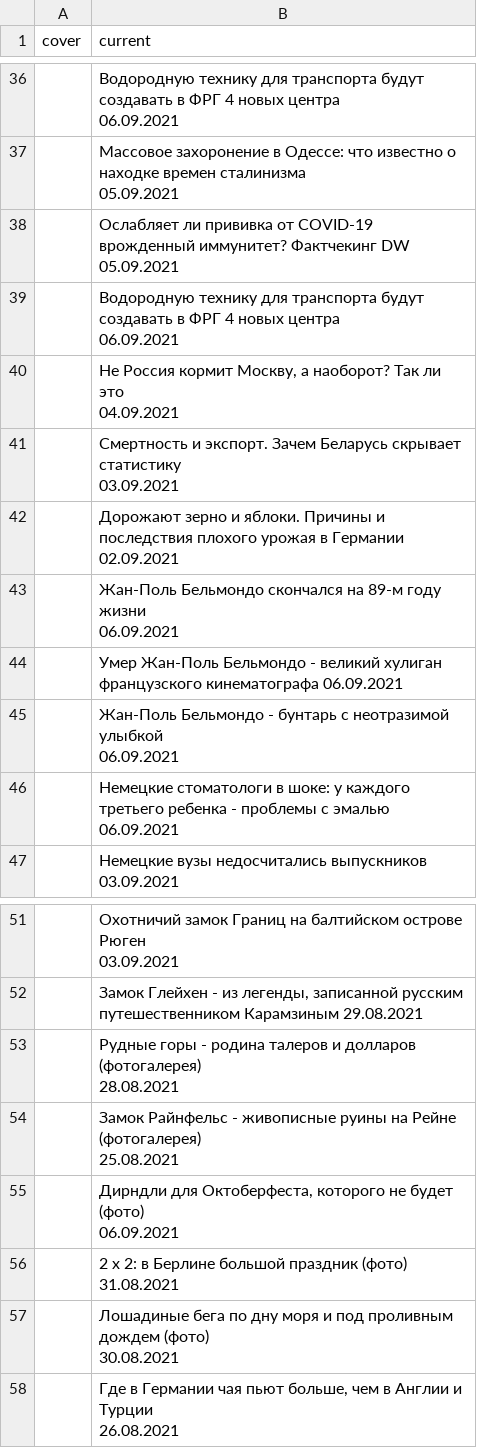
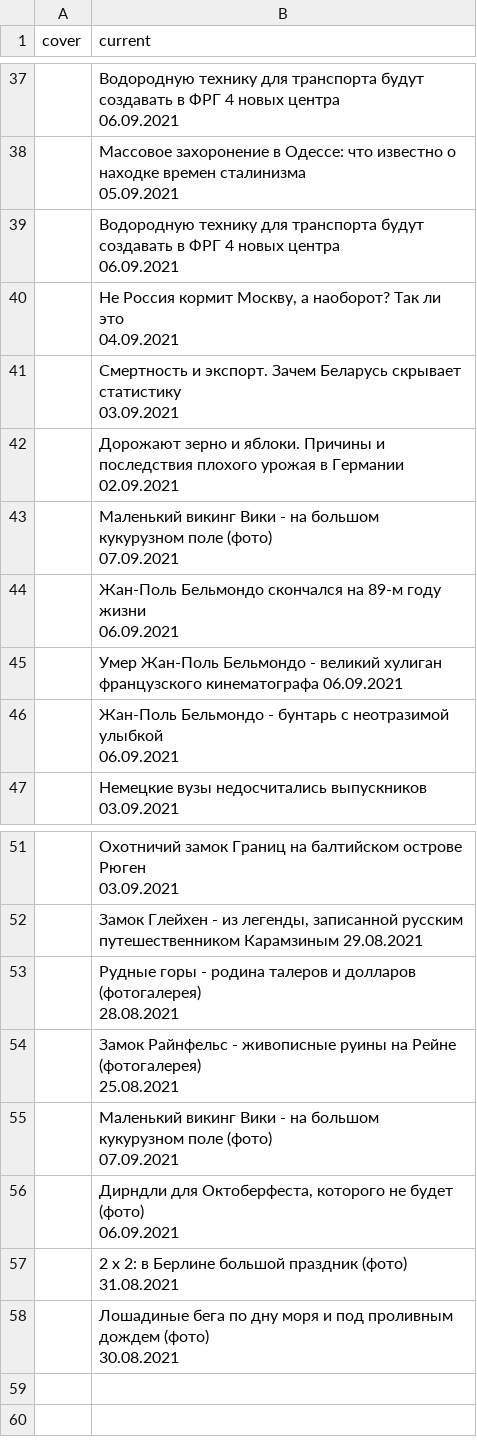
Before and after one commit to bujanowski/Scraping_DW_website, a CSV file: dw_rus_website.csv, drawn as a sheet; only a part is shown, gaps mark what is left out; the diff covers the shown part only.

```diff
--- a/dw_rus_website.csv
+++ b/dw_rus_website.csv
@@ -133,4 +135,2 @@ cover,current
 05.09.2021"
-,"Ослабляет ли прививка от COVID-19 врожденный иммунитет? Фактчекинг DW
-05.09.2021"
 ,"Водородную технику для транспорта будут создавать в ФРГ 4 новых центра
@@ -143,2 +143,4 @@ cover,current
 02.09.2021"
+,"Маленький викинг Вики - на большом кукурузном поле (фото)
+07.09.2021"
 ,"Жан-Поль Бельмондо скончался на 89-м году жизни
@@ -148,4 +150,2 @@ cover,current
 06.09.2021"
-,"Немецкие стоматологи в шоке: у каждого третьего ребенка - проблемы с эмалью
-06.09.2021"
 ,"Немецкие вузы недосчитались выпускников
@@ -165,2 +165,4 @@ cover,current
 25.08.2021"
+,"Маленький викинг Вики - на большом кукурузном поле (фото)
+07.09.2021"
 ,"Дирндли для Октоберфеста, которого не будет (фото)
@@ -171,3 +173 @@ cover,current
 30.08.2021"
-,"Где в Германии чая пьют больше, чем в Англии и Турции
-26.08.2021"
```
Also changed, not shown: 6 added rows, 5 removed rows, 1 moved row and 5 edited cells elsewhere in this file.
